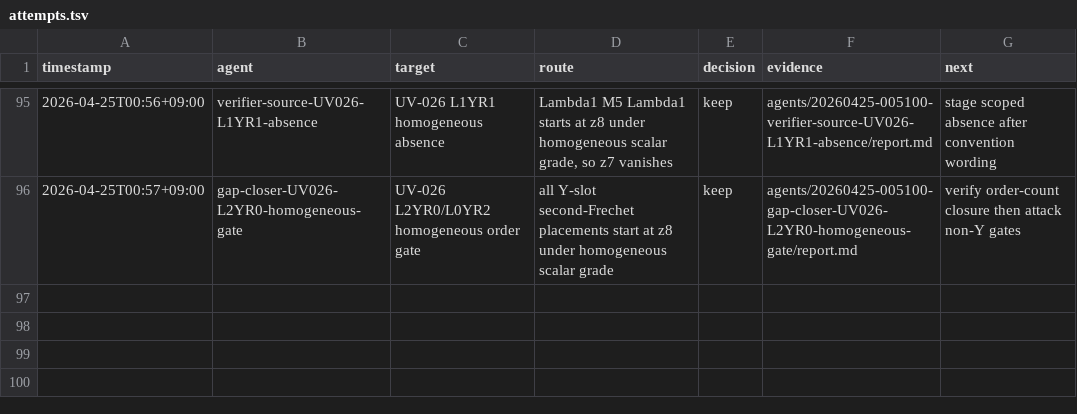
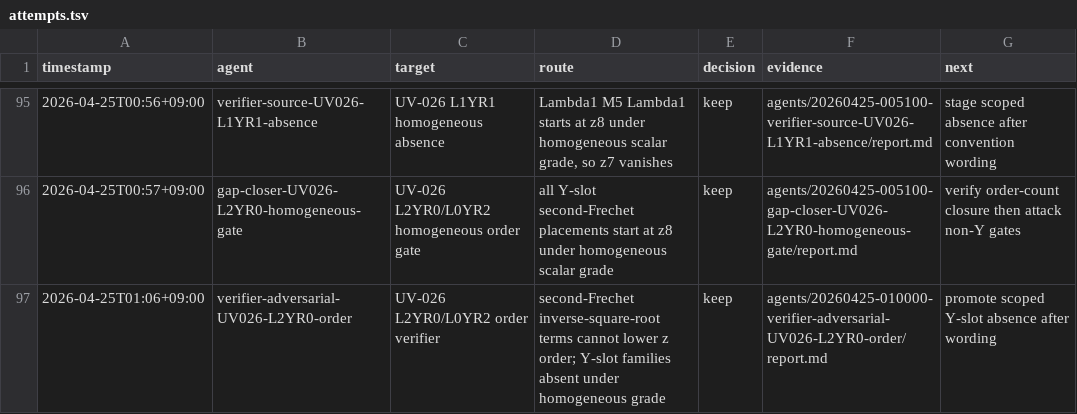
Before and after one commit to johnnyshields/riemann2, a TSV file: rh/teams/20260424-145329-research-team-fundamental-C-D/attempts.tsv, drawn as a sheet; only a part is shown, gaps mark what is left out.

Commit message:
capture UV-026 Y-slot absence verifier
Team dir: rh/teams/20260424-145329-research-team-fundamental-C-D. Captures Harvey's verifier for L2YR0/L0YR2 order absence, establishing all Y-slot homogeneous cubic families absent at B7 with matrix-output alternatives quarantined.

```diff
--- a/rh/teams/20260424-145329-research-team-fundamental-C-D/attempts.tsv
+++ b/rh/teams/20260424-145329-research-team-fundamental-C-D/attempts.tsv
@@ -96 +96,2 @@ timestamp	agent	target	route	decision	evidence	next
 2026-04-25T00:57+09:00	gap-closer-UV026-L2YR0-homogeneous-gate	UV-026 L2YR0/L0YR2 homogeneous order gate	all Y-slot second-Frechet placements start at z8 under homogeneous scalar grade	keep	agents/20260425-005100-gap-closer-UV026-L2YR0-homogeneous-gate/report.md	verify order-count closure then attack non-Y gates
+2026-04-25T01:06+09:00	verifier-adversarial-UV026-L2YR0-order	UV-026 L2YR0/L0YR2 order verifier	second-Frechet inverse-square-root terms cannot lower z order; Y-slot families absent under homogeneous grade	keep	agents/20260425-010000-verifier-adversarial-UV026-L2YR0-order/report.md	promote scoped Y-slot absence after wording
```
Also changed, not shown: 7 other files.
